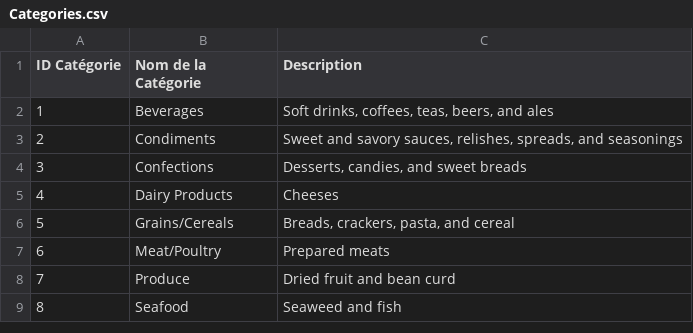
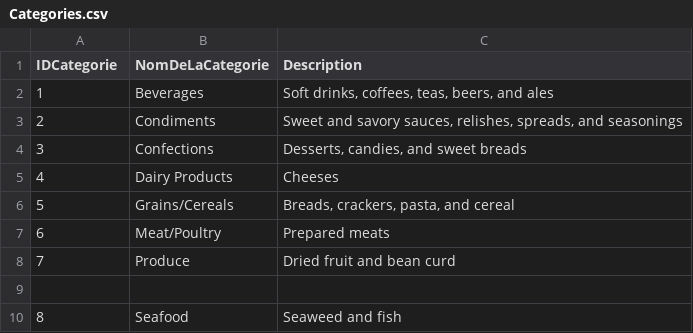
Before and after one commit to Patrick-Wampe/datasets, a CSV file: Categories.csv, drawn as a sheet; the diff names each change by its address in the sheet, - before the commit and + after, or states it on an @@ line.

Commit message:
Update Categories.csv

```diff
--- a/Categories.csv
+++ b/Categories.csv
@@ column A (IDCategorie) renumbered in row 1 @@
-B1: Nom de la Catégorie
+B1: NomDeLaCategorie
+row 9: (empty)
```
